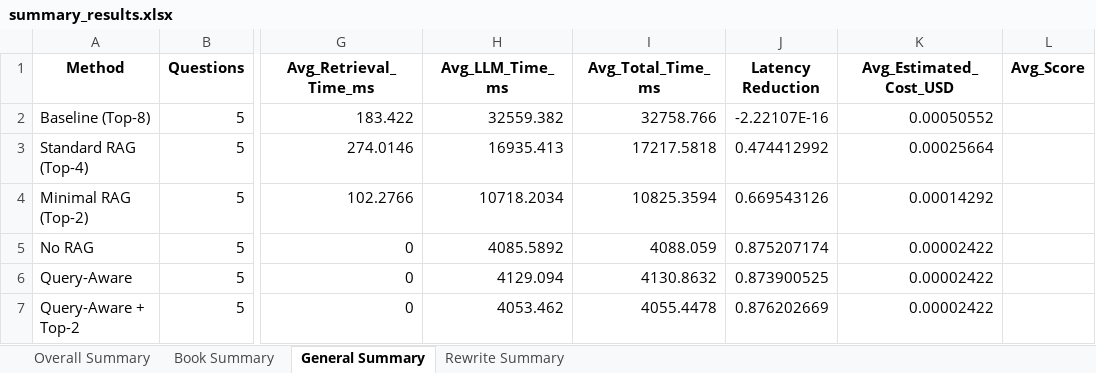
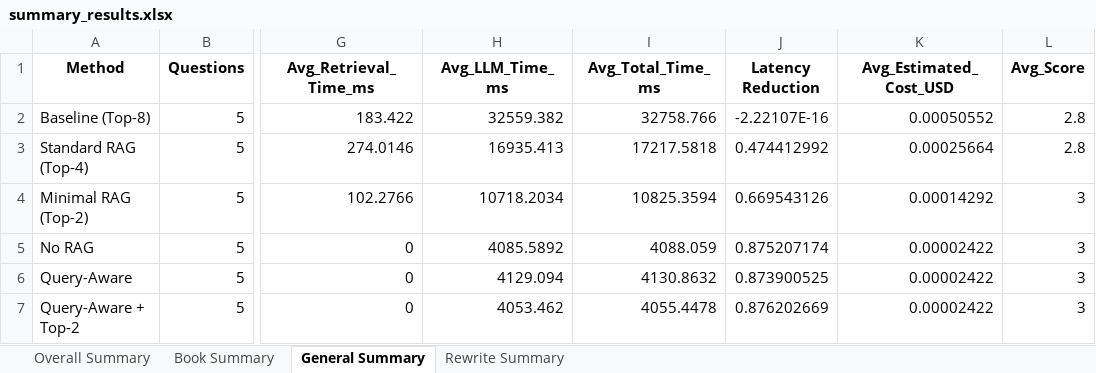
Before and after one commit to pansai-77/dynamic-context-experiment, an Excel workbook: results/20260726_202759/summary_results.xlsx, sheet General Summary, drawn as a sheet; only a part is shown, gaps mark what is left out; values as stored, in another font and other column widths than the file's, no borders; the diff names each change by its address in the sheet, - before the commit and + after, or states it on an @@ line.

```diff
--- a/results/20260726_202759/summary_results.xlsx (sheet General Summary)
+++ b/results/20260726_202759/summary_results.xlsx (sheet General Summary)
-L2:L3 (Avg_Score): (empty)
+L2:L3 (Avg_Score): 2.8
-L4:L7 (Avg_Score): (empty)
+L4:L7 (Avg_Score): 3
```
Also changed, not shown: sheet Overall Summary, sheet Rewrite Summary, sheet Book Summary, results/20260726_202759/detailed_results.xlsx, 4 other files.
